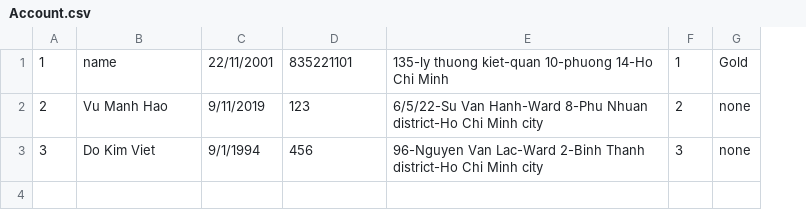
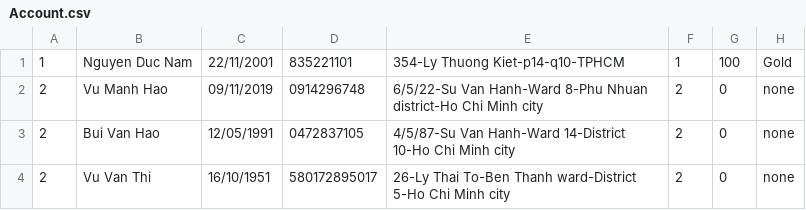
Before and after one commit to ndnamhcmus/OOP-Project---Fashion-Shop-Management-System, a CSV file: Fashion Shop Management System/Account.csv, drawn as a sheet; removed rows and columns are numbered as before the commit, all else as after; the diff names each change by its address in the sheet, - before the commit and + after, or states it on an @@ line.

```diff
--- a/Fashion Shop Management System/Account.csv
+++ b/Fashion Shop Management System/Account.csv
+column G, rows 1-2: 100 | 0
-B1: name
+B1: Nguyen Duc Nam
-E1: 135-ly thuong kiet-quan 10-phuong 14-Ho Chi Minh
+E1: 354-Ly Thuong Kiet-p14-q10-TPHCM
-C2: 9/11/2019
+C2: 09/11/2019
-D2: 123
+D2: 0914296748
-row 3: 3 | Do Kim Viet | 9/1/1994 | 456 | 96-Nguyen Van Lac-Ward 2-Binh Thanh district-Ho Chi Minh city | 3 | none
+row 3: 2 | Bui Van Hao | 12/05/1991 | 0472837105 | 4/5/87-Su Van Hanh-Ward 14-District 10-Ho Chi Minh city | 2 | 0 | none
+row 4: 2 | Vu Van Thi | 16/10/1951 | 580172895017 | 26-Ly Thai To-Ben Thanh ward-District 5-Ho Chi Minh city | 2 | 0 | none
```
Also changed, not shown: Fashion Shop Management System/Bill.csv, 10 other files.
